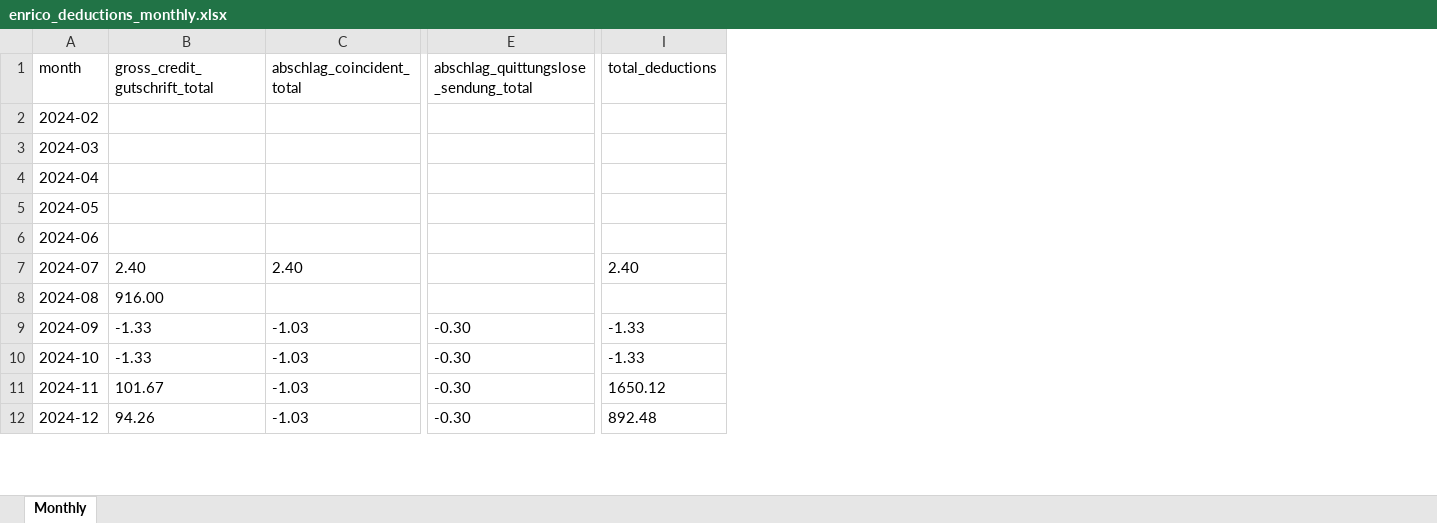
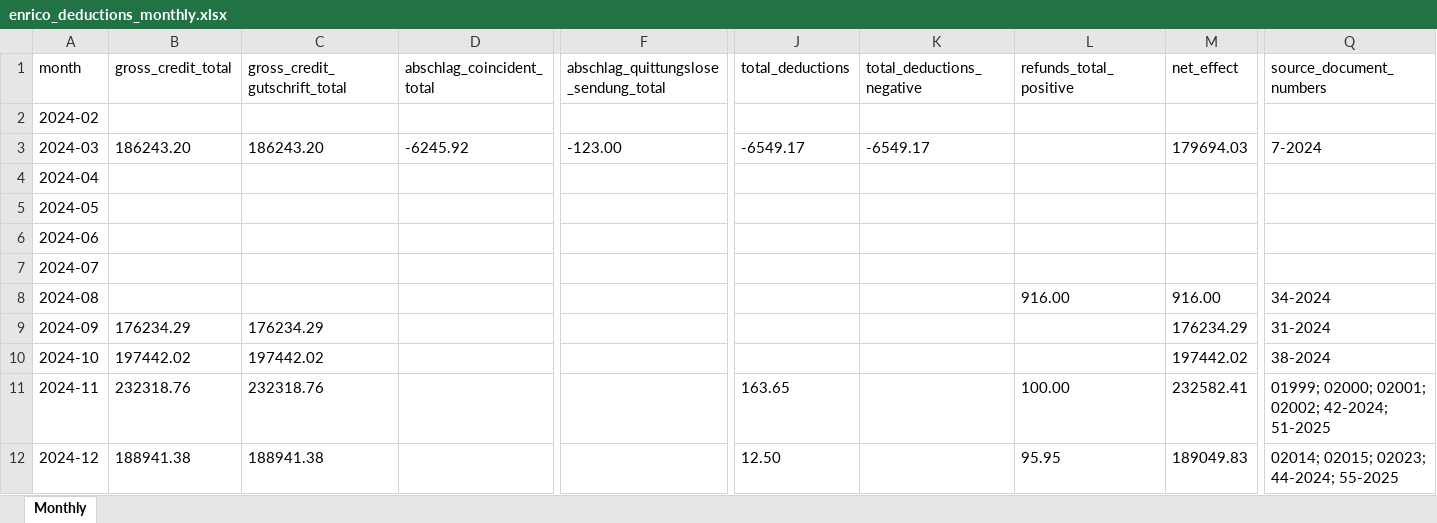
Before and after one commit to martinzahariev1/MZ-AOK, an Excel workbook: 08_Reports - Доклади - Berichte/Enrico_Deductions/enrico_deductions_monthly.xlsx, sheet Monthly, drawn as a sheet; only a part is shown, gaps mark what is left out; values as stored, in another font and other column widths than the file's, no borders; addresses are those after the commit; the diff covers the shown part only; the diff names each change by its address in the sheet, - before the commit and + after, or states it on an @@ line.

```diff
--- a/08_Reports - Доклади - Berichte/Enrico_Deductions/enrico_deductions_monthly.xlsx (sheet Monthly)
+++ b/08_Reports - Доклади - Berichte/Enrico_Deductions/enrico_deductions_monthly.xlsx (sheet Monthly)
+column B (gross_credit_total), rows 3-12: 186243.20 |  |  |  |  |  | 176234.29 | 197442.02 | 232318.76 | 188941.38
+column K (total_deductions_negative), row 3: -6549.17
+column L (refunds_total_positive), rows 8-12: 916.00 |  |  | 100.00 | 95.95
+column M (net_effect), rows 3-12: 179694.03 |  |  |  |  | 916.00 | 176234.29 | 197442.02 | 232582.41 | 189049.83
+column Q (source_document_numbers), rows 3-12: 7-2024 |  |  |  |  | 34-2024 | 31-2024 | 38-2024 | 01999; 02000; 02001; 02002; 42-2024; 51-2025 | 02014; 02015; 02023; 44-2024; 55-2025
-C3 (gross_credit_gutschrift_total): (empty)
+C3 (gross_credit_gutschrift_total): 186243.20
-D3 (abschlag_coincident_total): (empty)
+D3 (abschlag_coincident_total): -6245.92
-F3: (empty)
+F3: -123.00
-J3 (total_deductions): (empty)
+J3 (total_deductions): -6549.17
-C7 (gross_credit_gutschrift_total): 2.40
+C7 (gross_credit_gutschrift_total): (empty)
-D7 (abschlag_coincident_total): 2.40
+D7 (abschlag_coincident_total): (empty)
-J7 (total_deductions): 2.40
+J7 (total_deductions): (empty)
-C8 (gross_credit_gutschrift_total): 916.00
+C8 (gross_credit_gutschrift_total): (empty)
-C9 (gross_credit_gutschrift_total): -1.33
+C9 (gross_credit_gutschrift_total): 176234.29
-D9:D12 (abschlag_coincident_total): -1.03
+D9:D12 (abschlag_coincident_total): (empty)
-F9:F12: -0.30
+F9:F12: (empty)
-J9:J10 (total_deductions): -1.33
+J9:J10 (total_deductions): (empty)
-C10 (gross_credit_gutschrift_total): -1.33
+C10 (gross_credit_gutschrift_total): 197442.02
-C11 (gross_credit_gutschrift_total): 101.67
+C11 (gross_credit_gutschrift_total): 232318.76
-J11 (total_deductions): 1650.12
+J11 (total_deductions): 163.65
-C12 (gross_credit_gutschrift_total): 94.26
+C12 (gross_credit_gutschrift_total): 188941.38
-J12 (total_deductions): 892.48
+J12 (total_deductions): 12.50
```
Also changed, not shown: 30 edited cells elsewhere in this sheet, 08_Reports - Доклади - Berichte/Enrico_Deductions/enrico_deductions_detailed.xlsx, 8 other files.
